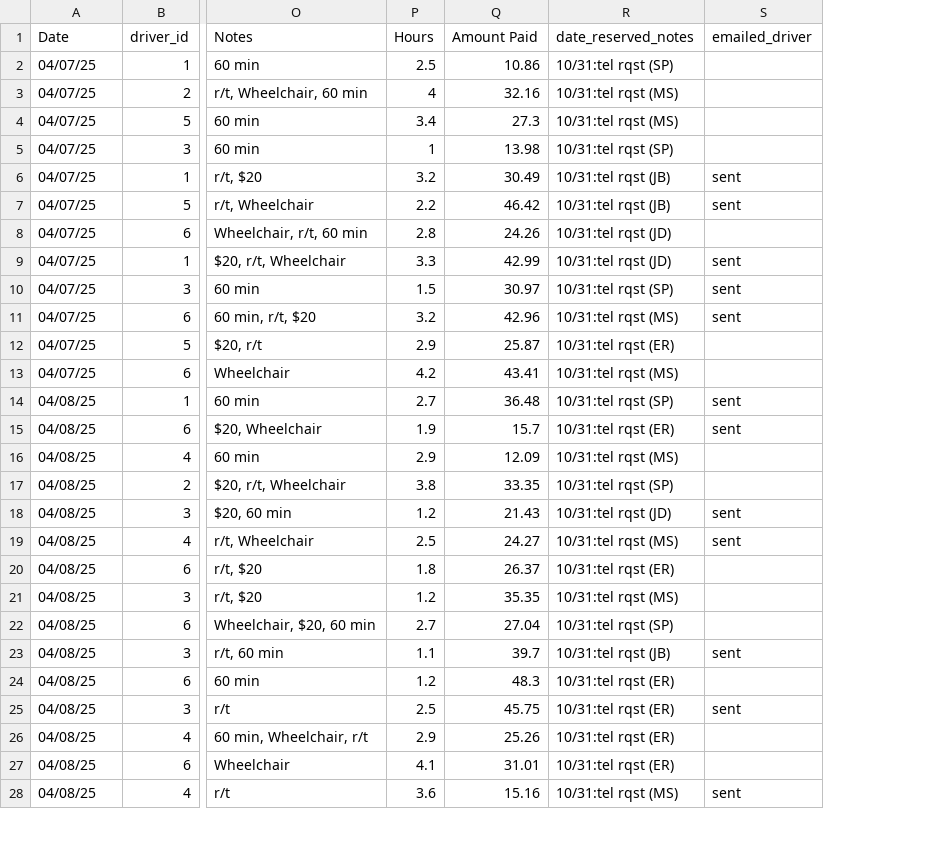
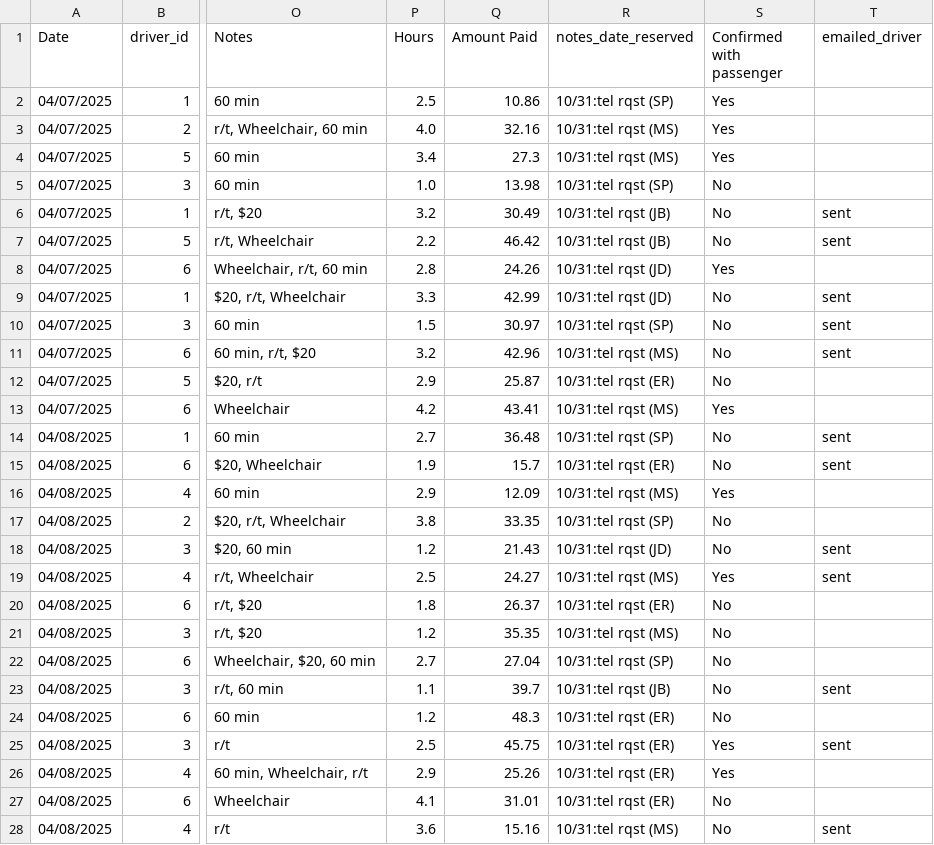
Before and after one commit to saasbook/lamorinda-spirit-van, a CSV file: db/fake_rides_data_with_new_fields.csv, drawn as a sheet; only a part is shown, gaps mark what is left out; the diff covers the shown part only; the diff names each change by its address in the sheet, - before the commit and + after, or states it on an @@ line.

```diff
--- a/db/fake_rides_data_with_new_fields.csv
+++ b/db/fake_rides_data_with_new_fields.csv
+column S (Confirmed with passenger), rows 2-28: Yes | Yes | Yes | No | No | No | Yes | No | No | No | No | Yes | No | No | Yes | No | No | Yes | No | No | No | No | No | Yes | Yes | No | No
-R1: date_reserved_notes
+R1: notes_date_reserved
-A2:A13 (Date): 04/07/25
+A2:A13 (Date): 04/07/2025
-P3 (Hours): 4
+P3 (Hours): 4.0
-P5 (Hours): 1
+P5 (Hours): 1.0
-A14:A28 (Date): 04/08/25
+A14:A28 (Date): 04/08/2025
```
Also changed, not shown: 27 edited cells elsewhere in this file, 2 other files.
